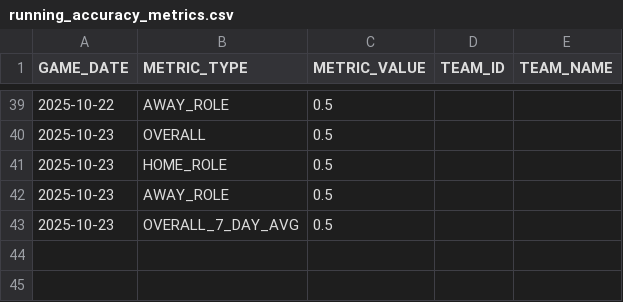
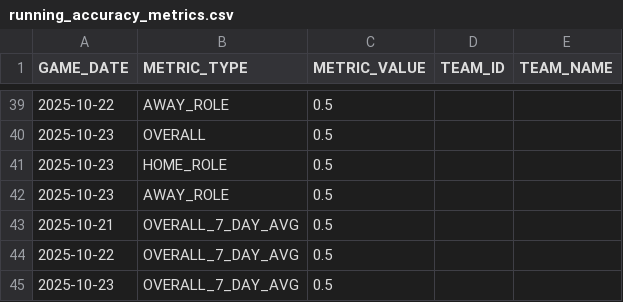
Before and after one commit to johnsonbradley3246-cyber/nba_dashboard, a CSV file: data/running_accuracy_metrics.csv, drawn as a sheet; only a part is shown, gaps mark what is left out; the diff names each change by its address in the sheet, - before the commit and + after, or states it on an @@ line.

```diff
--- a/data/running_accuracy_metrics.csv
+++ b/data/running_accuracy_metrics.csv
+row 43: 2025-10-21 | OVERALL_7_DAY_AVG | 0.5
+row 44: 2025-10-22 | OVERALL_7_DAY_AVG | 0.5
```
